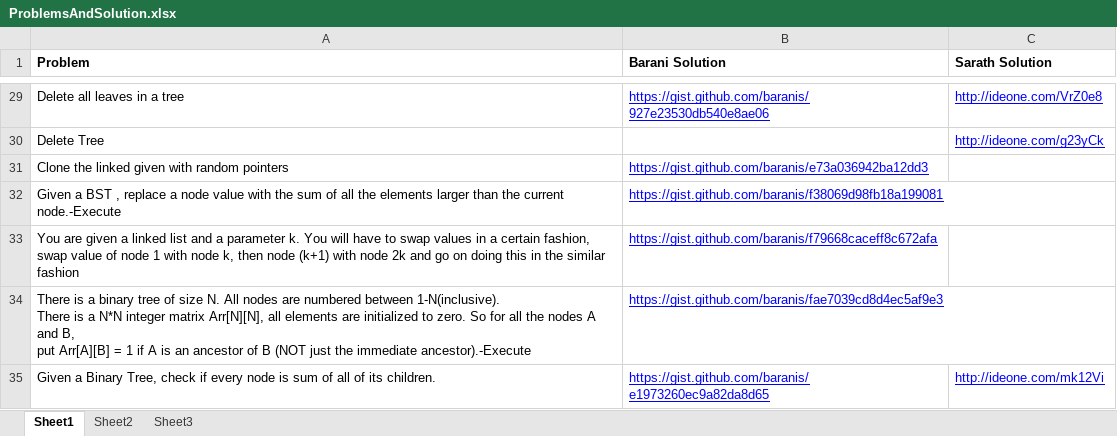
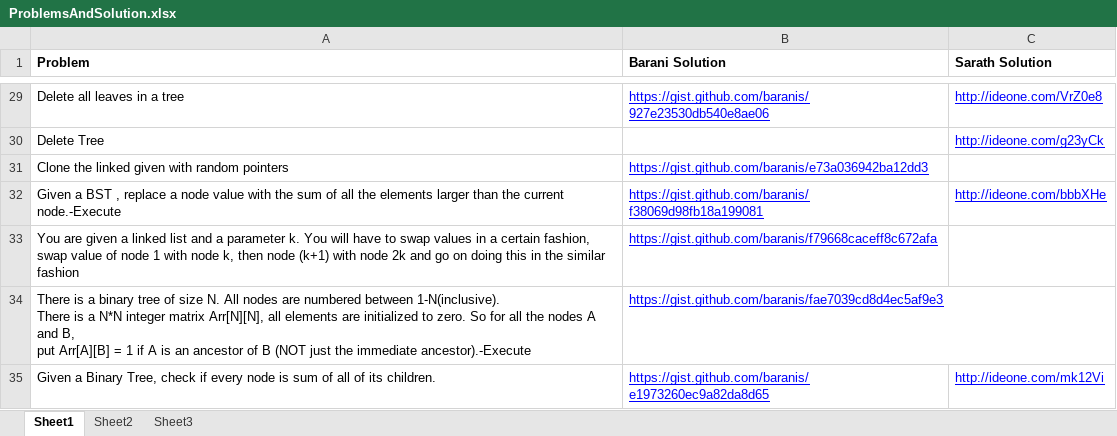
Before and after one commit to eedsva/mytrack, an Excel workbook: ProblemsAndSolution.xlsx, sheet Sheet1, drawn as a sheet; only a part is shown, gaps mark what is left out; values as stored, in another font and other column widths than the file's, no borders; the diff names each change by its address in the sheet, - before the commit and + after, or states it on an @@ line.

```diff
--- a/ProblemsAndSolution.xlsx (sheet Sheet1)
+++ b/ProblemsAndSolution.xlsx (sheet Sheet1)
-C32 (Sarath Solution): (empty)
+C32 (Sarath Solution): http://ideone.com/bbbXHe
```
Also changed, not shown: Track Of Sarath.xlsx.
